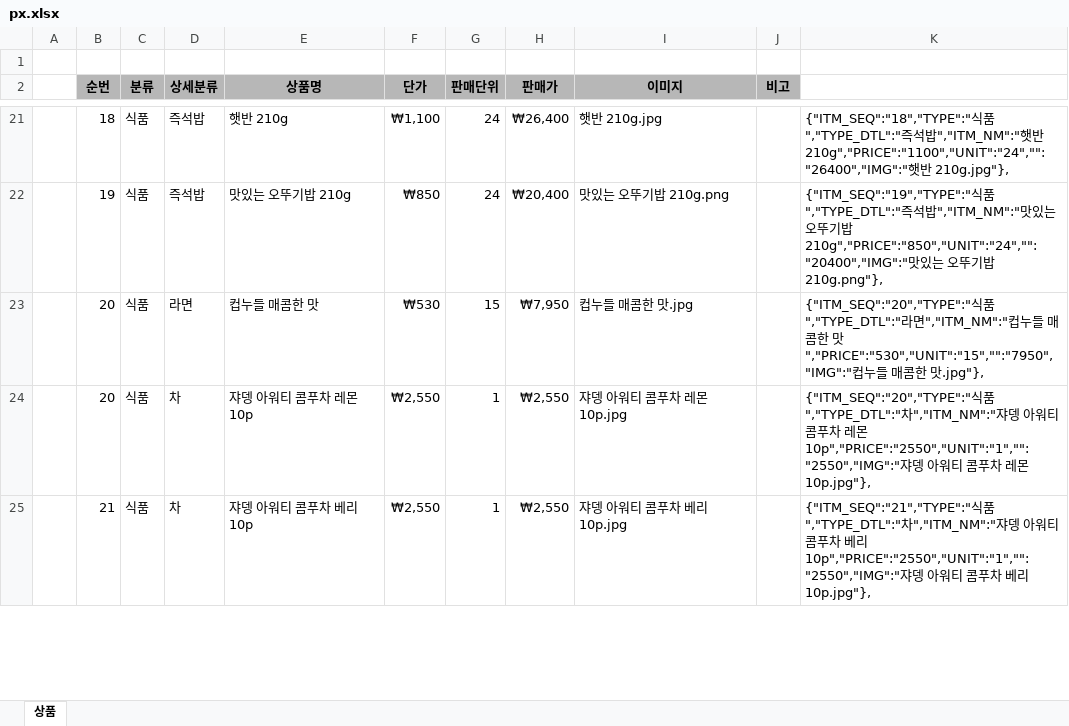
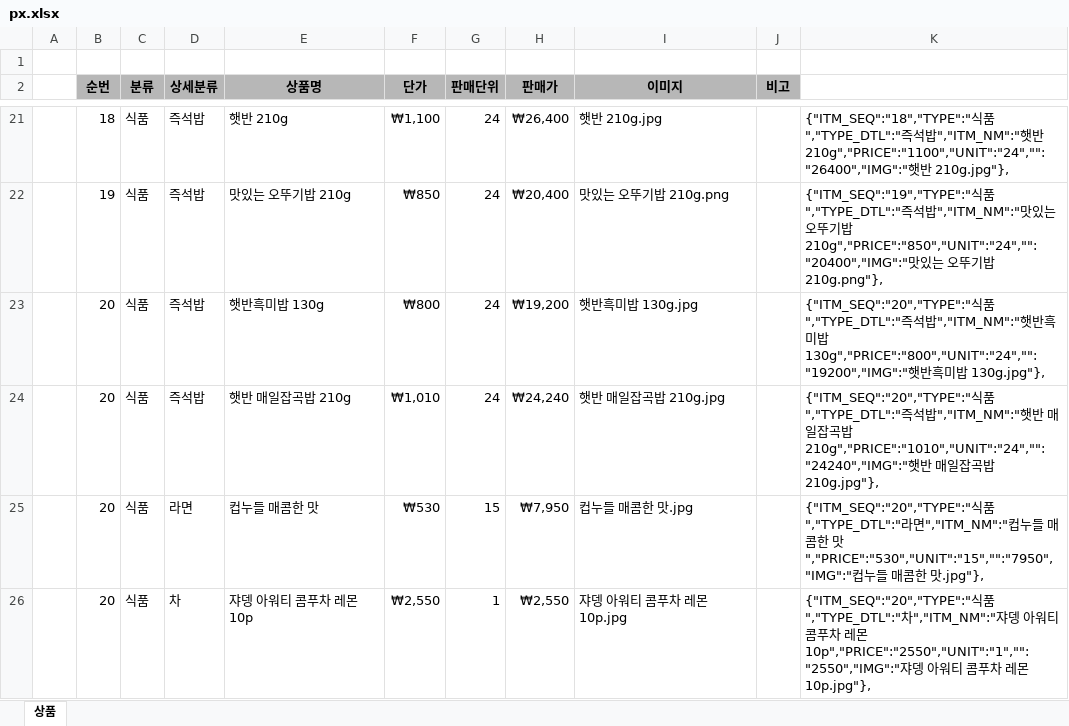
Before and after one commit to yhoo0094/pxtemp, an Excel workbook: px.xlsx, sheet 상품, drawn as a sheet; only a part is shown, gaps mark what is left out; the shorter side is filled out with more unchanged rows; values as stored, in another font and other column widths than the file's, no borders; the diff names each change by its address in the sheet, - before the commit and + after, or states it on an @@ line.

```diff
--- a/px.xlsx (sheet 상품)
+++ b/px.xlsx (sheet 상품)
+row 23:  | 20 | 식품 | 즉석밥 | 햇반흑미밥 130g | ₩800 | 24 | ₩19,200 | 햇반흑미밥 130g.jpg |  | {"ITM_SEQ":"20","TYPE":"식품","TYPE_DTL":"즉석밥","ITM_NM":"햇반흑미밥 130g","PRICE":"800","UNIT":"24","":"19200","IMG":"햇반흑미밥 130g.jpg"},
+row 24:  | 20 | 식품 | 즉석밥 | 햇반 매일잡곡밥 210g | ₩1,010 | 24 | ₩24,240 | 햇반 매일잡곡밥 210g.jpg |  | {"ITM_SEQ":"20","TYPE":"식품","TYPE_DTL":"즉석밥","ITM_NM":"햇반 매일잡곡밥 210g","PRICE":"1010","UNIT":"24","":"24240","IMG":"햇반 매일잡곡밥 210g.jpg"},
```
Also changed, not shown: 2 other files.
